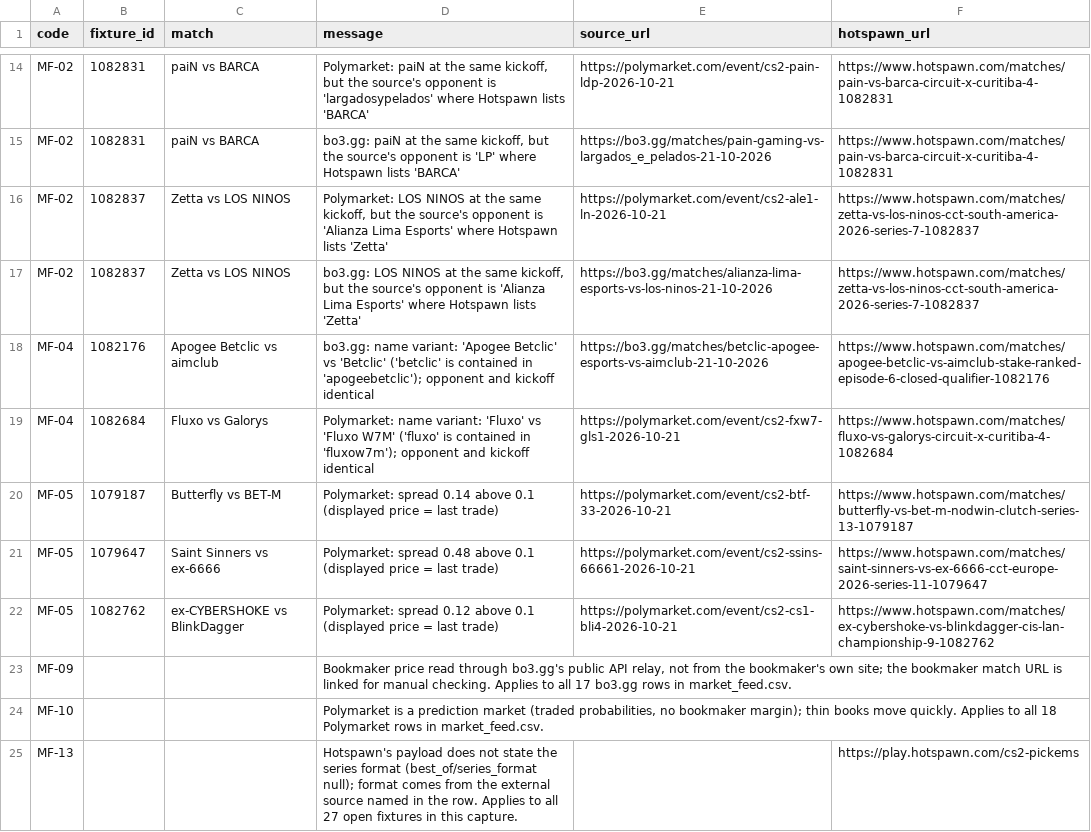
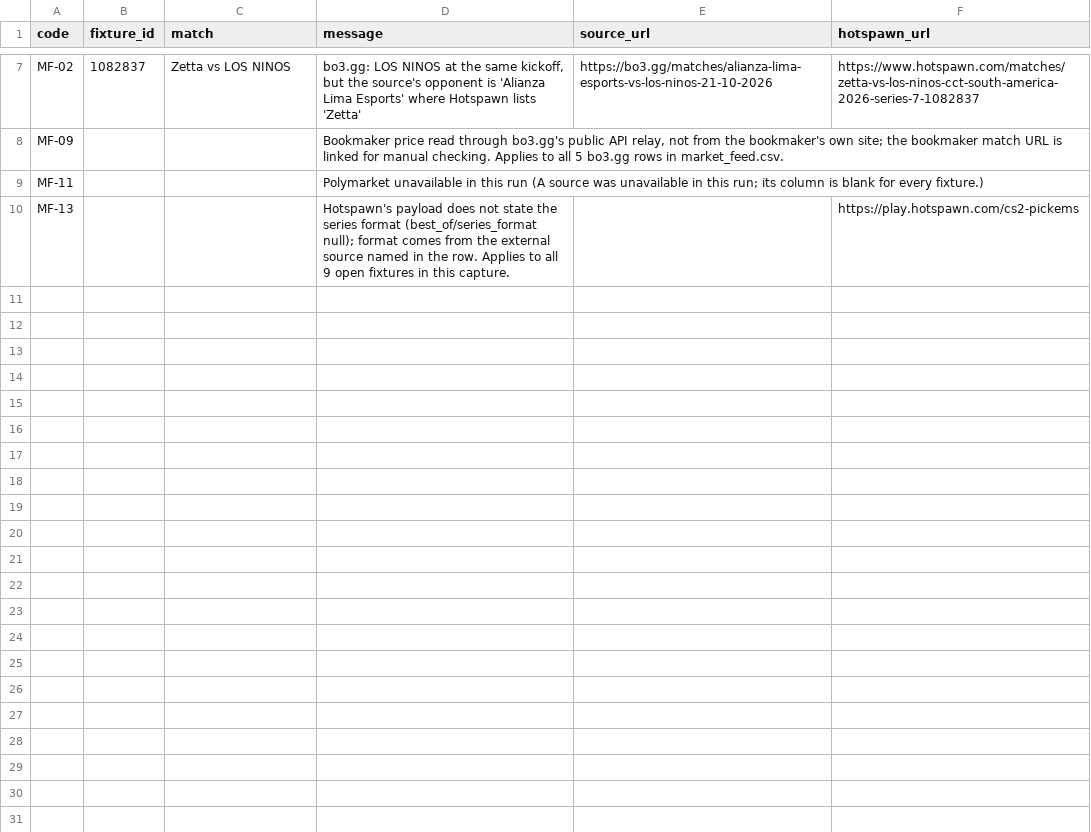
Before and after one commit to buffedlizard55-lab/MaltaProj1, a CSV file: feeds/data/flags.csv, drawn as a sheet; only a part is shown, gaps mark what is left out; removed rows and columns are numbered as before the commit, all else as after; the diff covers the shown part only; the diff names each change by its address in the sheet, - before the commit and + after, or states it on an @@ line.

```diff
--- a/feeds/data/flags.csv
+++ b/feeds/data/flags.csv
-row 14: MF-02 | 1082831 | paiN vs BARCA | Polymarket: paiN at the same kickoff, but the source's opponent is 'largadosypelados' where Hotspawn lists 'BARCA' | https://polymarket.com/event/cs2-pain-ldp-2026-10-21 | https://www.hotspawn.com/matches/pain-vs-barca-circuit-x-curitiba-4-1082831
-row 15: MF-02 | 1082831 | paiN vs BARCA | bo3.gg: paiN at the same kickoff, but the source's opponent is 'LP' where Hotspawn lists 'BARCA' | https://bo3.gg/matches/pain-gaming-vs-largados_e_pelados-21-10-2026 | https://www.hotspawn.com/matches/pain-vs-barca-circuit-x-curitiba-4-1082831
-row 16: MF-02 | 1082837 | Zetta vs LOS NINOS | Polymarket: LOS NINOS at the same kickoff, but the source's opponent is 'Alianza Lima Esports' where Hotspawn lists 'Zetta' | https://polymarket.com/event/cs2-ale1-ln-2026-10-21 | https://www.hotspawn.com/matches/zetta-vs-los-ninos-cct-south-america-2026-series-7-1082837
-row 18: MF-04 | 1082176 | Apogee Betclic vs aimclub | bo3.gg: name variant: 'Apogee Betclic' vs 'Betclic' ('betclic' is contained in 'apogeebetclic'); opponent and kickoff identical | https://bo3.gg/matches/betclic-apogee-esports-vs-aimclub-21-10-2026 | https://www.hotspawn.com/matches/apogee-betclic-vs-aimclub-stake-ranked-episode-6-closed-qualifier-1082176
-row 19: MF-04 | 1082684 | Fluxo vs Galorys | Polymarket: name variant: 'Fluxo' vs 'Fluxo W7M' ('fluxo' is contained in 'fluxow7m'); opponent and kickoff identical | https://polymarket.com/event/cs2-fxw7-gls1-2026-10-21 | https://www.hotspawn.com/matches/fluxo-vs-galorys-circuit-x-curitiba-4-1082684
-row 20: MF-05 | 1079187 | Butterfly vs BET-M | Polymarket: spread 0.14 above 0.1 (displayed price = last trade) | https://polymarket.com/event/cs2-btf-33-2026-10-21 | https://www.hotspawn.com/matches/butterfly-vs-bet-m-nodwin-clutch-series-13-1079187
-row 21: MF-05 | 1079647 | Saint Sinners vs ex-6666 | Polymarket: spread 0.48 above 0.1 (displayed price = last trade) | https://polymarket.com/event/cs2-ssins-66661-2026-10-21 | https://www.hotspawn.com/matches/saint-sinners-vs-ex-6666-cct-europe-2026-series-11-1079647
-row 22: MF-05 | 1082762 | ex-CYBERSHOKE vs BlinkDagger | Polymarket: spread 0.12 above 0.1 (displayed price = last trade) | https://polymarket.com/event/cs2-cs1-bli4-2026-10-21 | https://www.hotspawn.com/matches/ex-cybershoke-vs-blinkdagger-cis-lan-championship-9-1082762
-D8 (message): …to all 17 bo3.gg rows…
+D8 (message): …to all 5 bo3.gg rows…
-row 24: MF-10 |  |  | Polymarket is a prediction market (traded probabilities, no bookmaker margin); thin books move quickly. Applies to all 18 Polymarket rows in market_feed.csv.
+row 9: MF-11 |  |  | Polymarket unavailable in this run (A source was unavailable in this run; its column is blank for every fixture.)
-D10 (message): …to all 27 open fixtures…
+D10 (message): …to all 9 open fixtures…
```
Also changed, not shown: 7 removed rows elsewhere in this file, feeds/data/review.csv, 12 other files.
